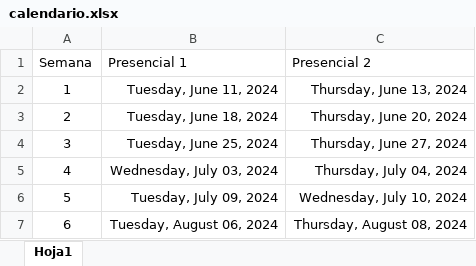
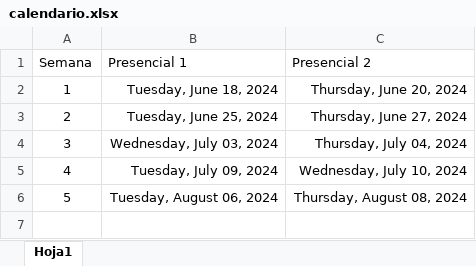
Before and after one commit to equihuam/ciencia-reproducible, an Excel workbook: posts/2024-05-26-taller/calendario.xlsx, sheet Hoja1, drawn as a sheet; values as stored, in another font and other column widths than the file's, no borders; removed rows and columns are numbered as before the commit, all else as after; the diff names each change by its address in the sheet, - before the commit and + after, or states it on an @@ line.

Commit message:
calendario

```diff
--- a/posts/2024-05-26-taller/calendario.xlsx (sheet Hoja1)
+++ b/posts/2024-05-26-taller/calendario.xlsx (sheet Hoja1)
-row 2: 1 | Tuesday, June 11, 2024 | Thursday, June 13, 2024
@@ column A (Semana) renumbered from row 2 down @@
```
Also changed, not shown: 6 other files.
